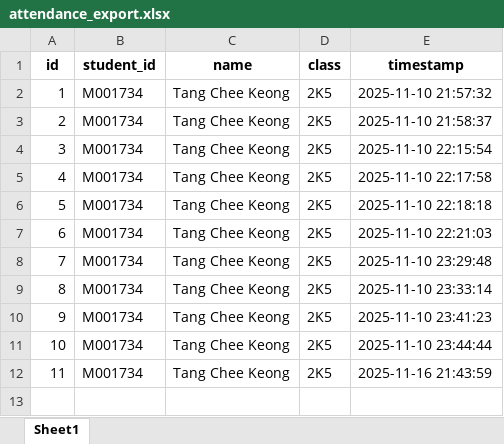
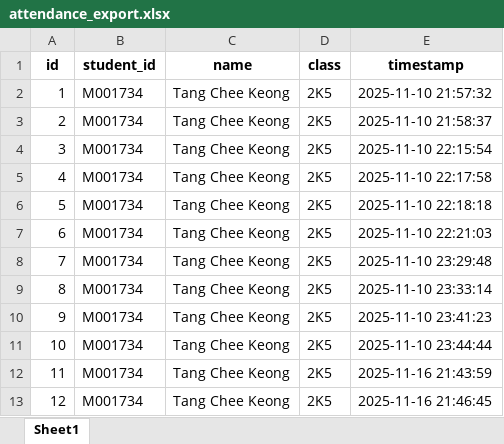
Before and after one commit to TCK10/PBL-Neo-SynthX, an Excel workbook: attendance_export.xlsx, sheet Sheet1, drawn as a sheet; values as stored, in another font and other column widths than the file's, no borders; the diff names each change by its address in the sheet, - before the commit and + after, or states it on an @@ line.

Commit message:
Auto update attendance

```diff
--- a/attendance_export.xlsx (sheet Sheet1)
+++ b/attendance_export.xlsx (sheet Sheet1)
+row 13: 12 | M001734 | Tang Chee Keong | 2K5 | 2025-11-16 21:46:45
```
Also changed, not shown: 1 other file.
